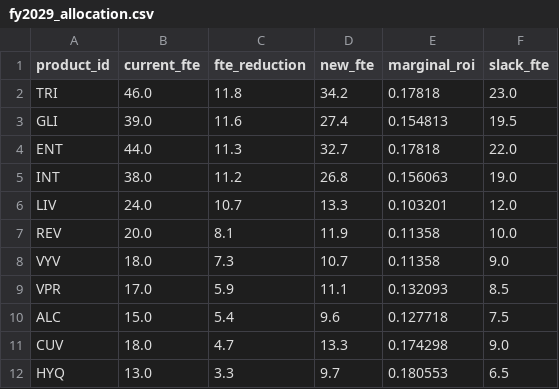
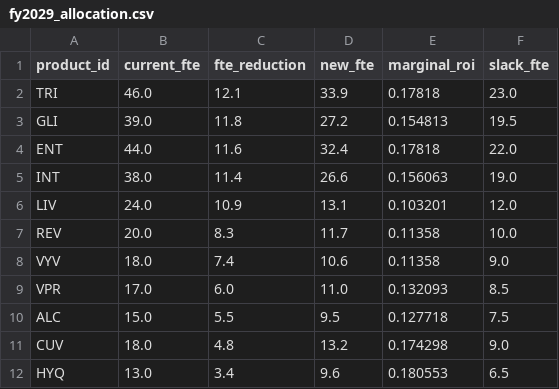
Before and after one commit to satonuma/resource_aloc, a CSV file: output/fy2029_allocation.csv, drawn as a sheet.

```diff
--- a/output/fy2029_allocation.csv
+++ b/output/fy2029_allocation.csv
@@ -1,12 +1,12 @@
 product_id,current_fte,fte_reduction,new_fte,marginal_roi,slack_fte
-TRI,46.0,11.8,34.2,0.17818,23.0
-GLI,39.0,11.6,27.4,0.154813,19.5
-ENT,44.0,11.3,32.7,0.17818,22.0
-INT,38.0,11.2,26.8,0.156063,19.0
-LIV,24.0,10.7,13.3,0.103201,12.0
-REV,20.0,8.1,11.9,0.11358,10.0
-VYV,18.0,7.3,10.7,0.11358,9.0
-VPR,17.0,5.9,11.1,0.132093,8.5
-ALC,15.0,5.4,9.6,0.127718,7.5
-CUV,18.0,4.7,13.3,0.174298,9.0
-HYQ,13.0,3.3,9.7,0.180553,6.5
+TRI,46.0,12.1,33.9,0.17818,23.0
+GLI,39.0,11.8,27.2,0.154813,19.5
+ENT,44.0,11.6,32.4,0.17818,22.0
+INT,38.0,11.4,26.6,0.156063,19.0
+LIV,24.0,10.9,13.1,0.103201,12.0
+REV,20.0,8.3,11.7,0.11358,10.0
+VYV,18.0,7.4,10.6,0.11358,9.0
+VPR,17.0,6.0,11.0,0.132093,8.5
+ALC,15.0,5.5,9.5,0.127718,7.5
+CUV,18.0,4.8,13.2,0.174298,9.0
+HYQ,13.0,3.4,9.6,0.180553,6.5
```
Also changed, not shown: output/fy2029_area_fy.csv, output/fy2029_optimal_fte.csv, 9 other files.
